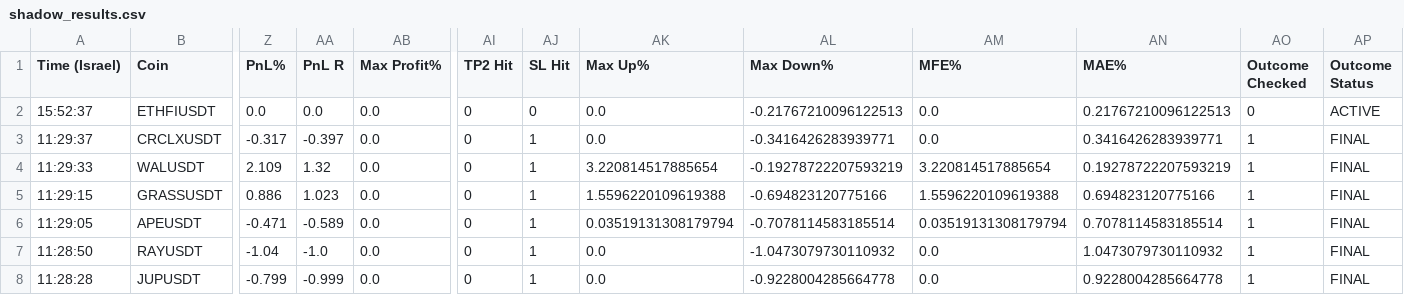
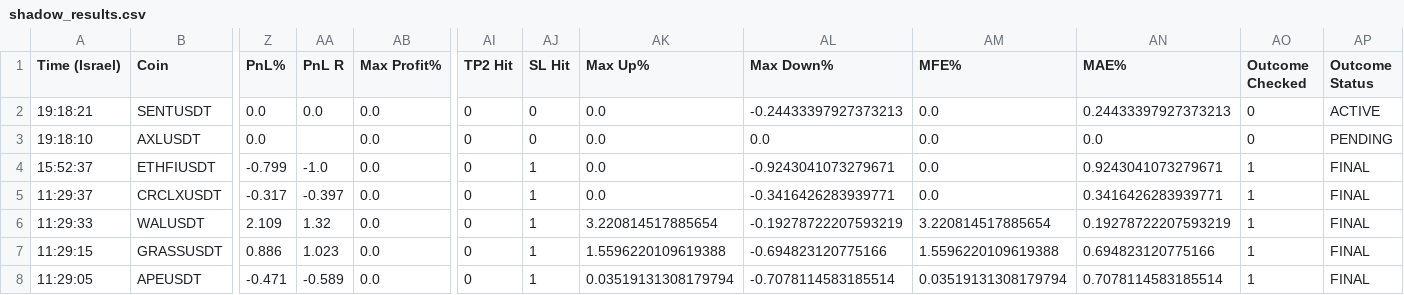
Before and after one commit to rank1984/crypto-bot, a CSV file: shadow_results.csv, drawn as a sheet; only a part is shown, gaps mark what is left out; the shorter side is filled out with more unchanged rows; addresses are those after the commit; rows hold the shown columns only; the diff names each change by its address in the sheet, - before the commit and + after, or states it on an @@ line.

```diff
--- a/shadow_results.csv
+++ b/shadow_results.csv
+row 2: 19:18:21 | SENTUSDT | 0.0 | 0.0 | 0.0 | 0 | 0 | 0.0 | -0.24433397927373213 | 0.0 | 0.24433397927373213 | 0 | ACTIVE
+row 3: 19:18:10 | AXLUSDT | 0.0 |  | 0.0 | 0 | 0 | 0.0 | 0.0 | 0.0 | 0.0 | 0 | PENDING
-Z4 (PnL%): 0.0
+Z4 (PnL%): -0.799
-AA4 (PnL R): 0.0
+AA4 (PnL R): -1.0
-AJ4 (SL Hit): 0
+AJ4 (SL Hit): 1
-AL4 (Max Down%): -0.21767210096122513
+AL4 (Max Down%): -0.9243041073279671
-AN4 (MAE%): 0.21767210096122513
+AN4 (MAE%): 0.9243041073279671
-AO4 (Outcome Checked): 0
+AO4 (Outcome Checked): 1
-AP4 (Outcome Status): ACTIVE
+AP4 (Outcome Status): FINAL
```
Also changed, not shown: data/learning_dataset.csv, 1 other file.
